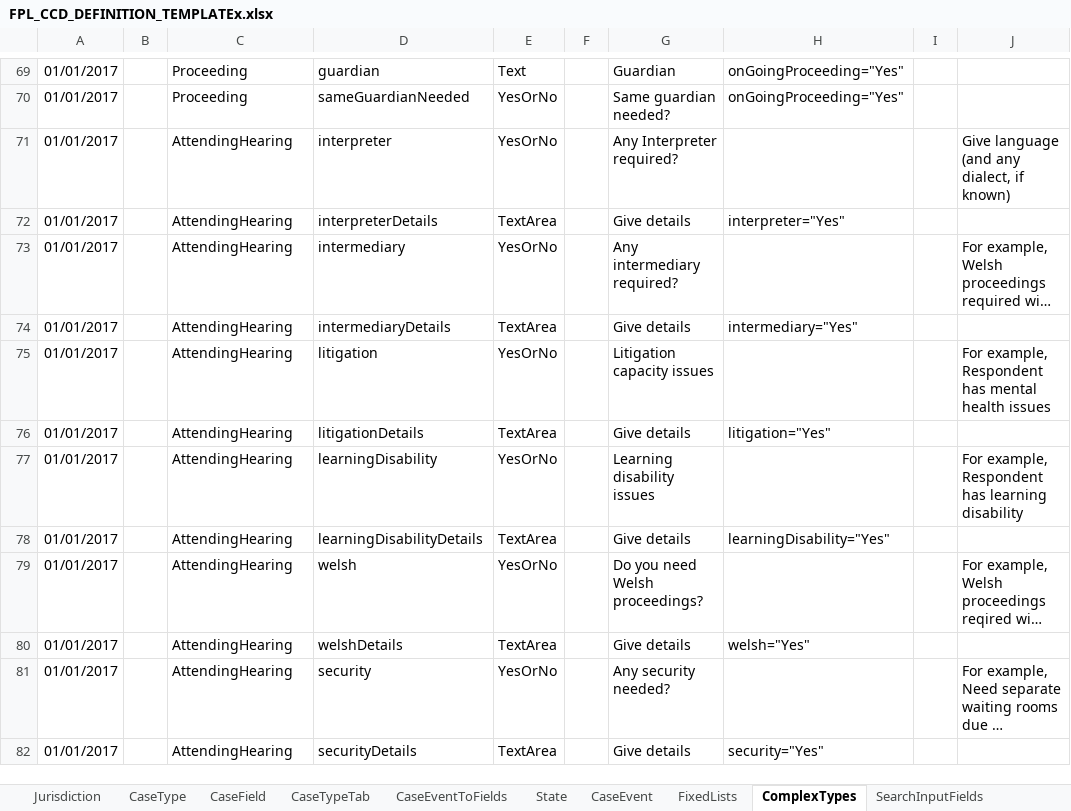
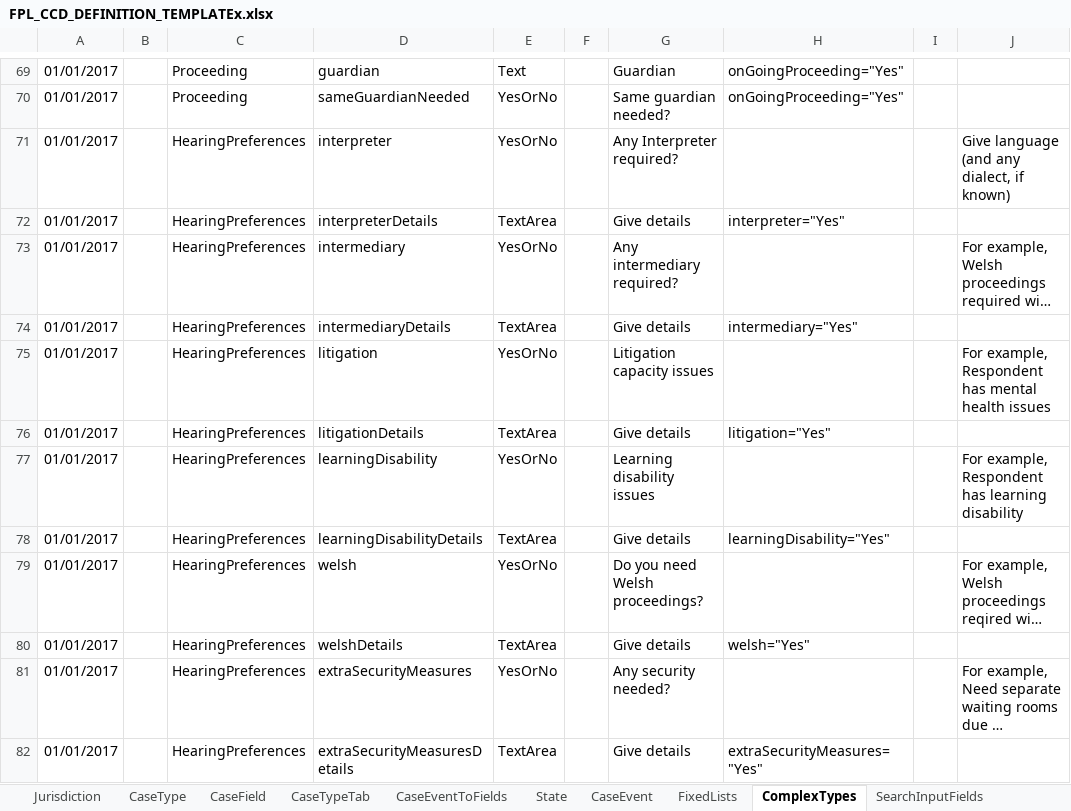
Before and after one commit to hmcts/fpl-ccd-configuration, an Excel workbook: FPL_CCD_DEFINITION_TEMPLATEx.xlsx, sheet ComplexTypes, drawn as a sheet; only a part is shown, gaps mark what is left out; long unchanged cells end in …; values as stored, in another font and other column widths than the file's, no borders; the diff names each change by its address in the sheet, - before the commit and + after, or states it on an @@ line.

Commit message:
refactored naming of vairables of attendHearing to hearingAttended

```diff
--- a/FPL_CCD_DEFINITION_TEMPLATEx.xlsx (sheet ComplexTypes)
+++ b/FPL_CCD_DEFINITION_TEMPLATEx.xlsx (sheet ComplexTypes)
-C71:C82: AttendingHearing
+C71:C82: HearingPreferences
-D81: security
+D81: extraSecurityMeasures
-D82: securityDetails
+D82: extraSecurityMeasuresDetails
-H82: security="Yes"
+H82: extraSecurityMeasures="Yes"
```
Also changed, not shown: sheet CaseField, sheet CaseEventToFields, sheet AuthorisationCaseEvent, sheet AuthorisationCaseField, sheet CaseEvent, 2 other files.
